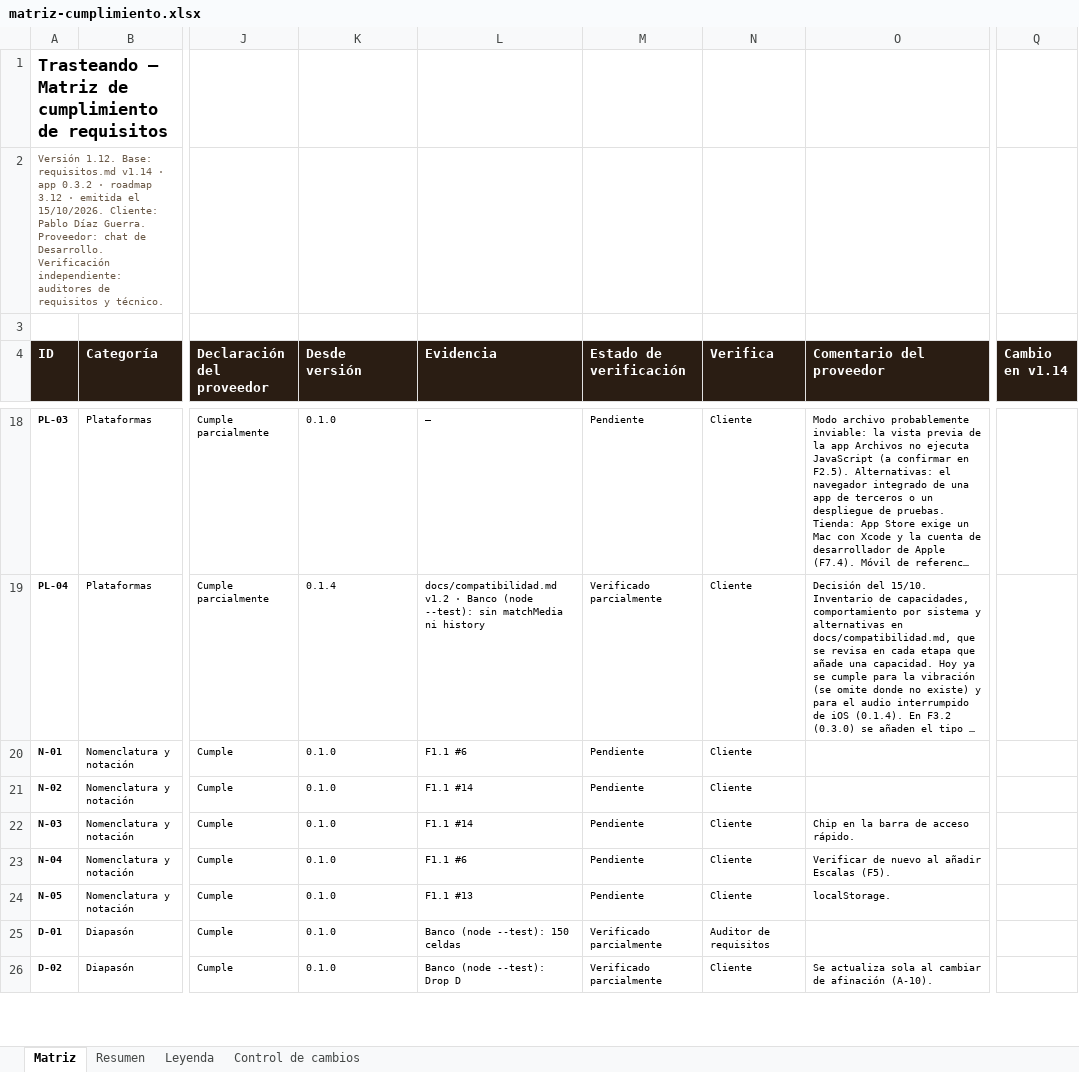
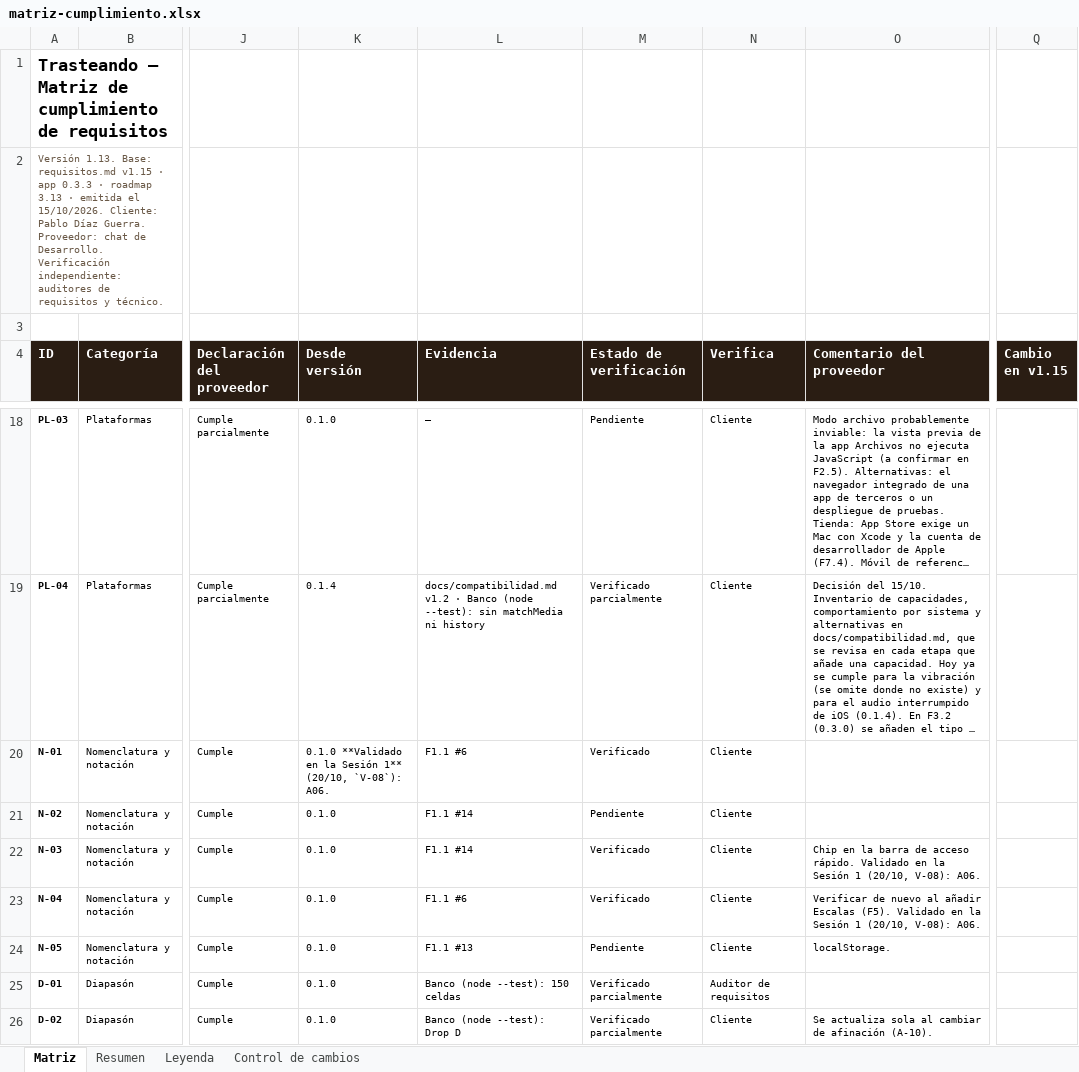
Before and after one commit to pdigue/guitarra, an Excel workbook: docs/matriz-cumplimiento.xlsx, sheet Matriz, drawn as a sheet; only a part is shown, gaps mark what is left out; long unchanged cells end in …; values as stored, in another font and other column widths than the file's, no borders; conditional formats not drawn; the diff covers the shown part only; the diff names each change by its address in the sheet, - before the commit and + after, or states it on an @@ line.

```diff
--- a/docs/matriz-cumplimiento.xlsx (sheet Matriz)
+++ b/docs/matriz-cumplimiento.xlsx (sheet Matriz)
-A2 (ID): Versión 1.12. Base: requisitos.md v1.14 · app 0.3.2 · roadmap 3.12 · emitida…
+A2 (ID): Versión 1.13. Base: requisitos.md v1.15 · app 0.3.3 · roadmap 3.13 · emitida…
-Q4: Cambio en v1.14
+Q4: Cambio en v1.15
-K20 (Desde versión): 0.1.0
+K20 (Desde versión): 0.1.0 **Validado en la Sesión 1** (20/10, `V-08`): A06.
-M20 (Estado de verificación): Pendiente
+M20 (Estado de verificación): Verificado
-M22:M23 (Estado de verificación): Pendiente
+M22:M23 (Estado de verificación): Verificado
-O22 (Comentario del proveedor): …acceso rápido.
+O22 (Comentario del proveedor): …acceso rápido. Validado en la Sesión 1 (20/10, V-08): A06.
-O23 (Comentario del proveedor): …Escalas (F5).
+O23 (Comentario del proveedor): …Escalas (F5). Validado en la Sesión 1 (20/10, V-08): A06.
```
Also changed, not shown: 2 added rows and 90 edited cells elsewhere in this sheet, sheet Resumen, sheet Control de cambios, 7 other files.
